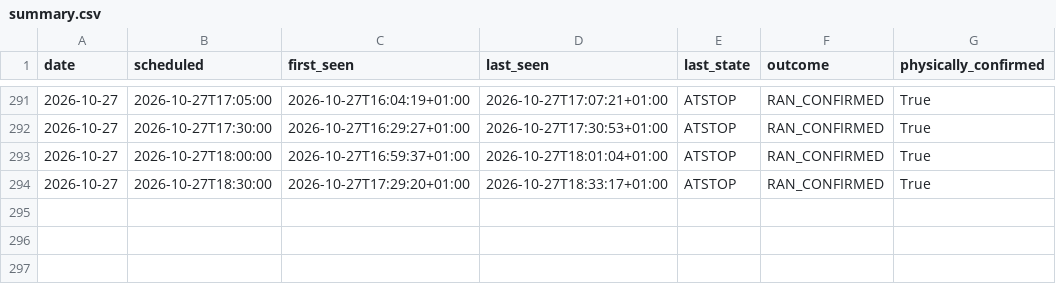
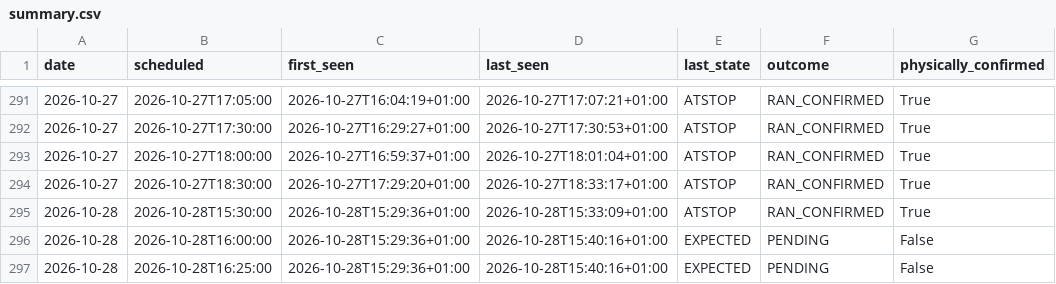
Before and after one commit to johanna86-sudo/sl-516-logg, a CSV file: data/afternoon/summary.csv, drawn as a sheet; only a part is shown, gaps mark what is left out.

```diff
--- a/data/afternoon/summary.csv
+++ b/data/afternoon/summary.csv
@@ -294 +294,4 @@ date,scheduled,first_seen,last_seen,last_state,outcome,physically_confirmed
 2026-10-27,2026-10-27T18:30:00,2026-10-27T17:29:20+01:00,2026-10-27T18:33:17+01:00,ATSTOP,RAN_CONFIRMED,True
+2026-10-28,2026-10-28T15:30:00,2026-10-28T15:29:36+01:00,2026-10-28T15:33:09+01:00,ATSTOP,RAN_CONFIRMED,True
+2026-10-28,2026-10-28T16:00:00,2026-10-28T15:29:36+01:00,2026-10-28T15:40:16+01:00,EXPECTED,PENDING,False
+2026-10-28,2026-10-28T16:25:00,2026-10-28T15:29:36+01:00,2026-10-28T15:40:16+01:00,EXPECTED,PENDING,False
```
Also changed, not shown: 1 other file.
